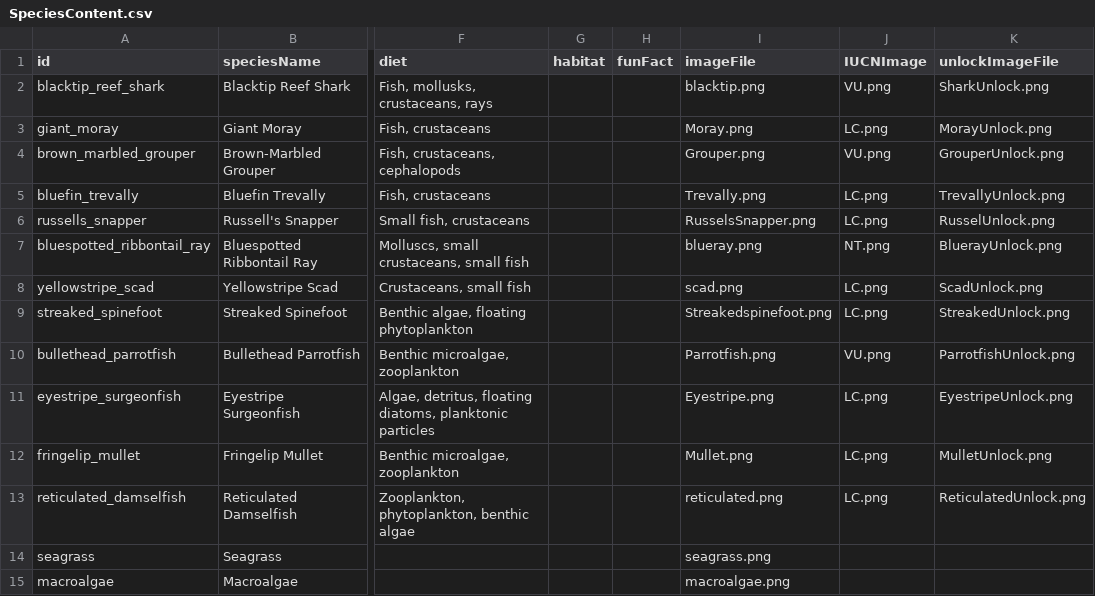
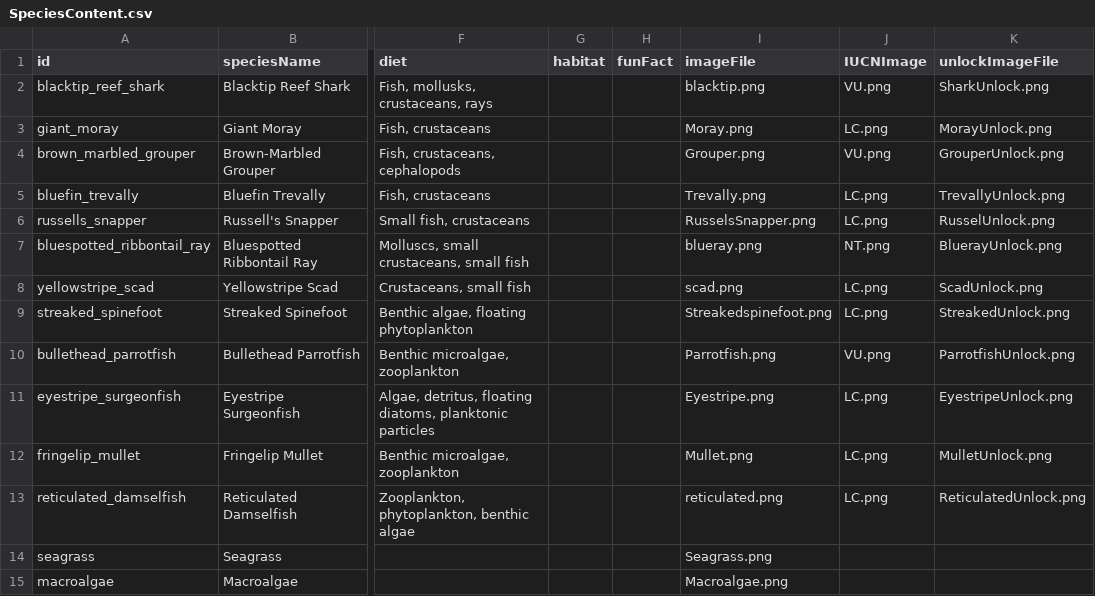
Before and after one commit to W3ngyaka/OceanX-MP, a CSV file: OceanX MP/Assets/StreamingAssets/SpeciesContent.csv, drawn as a sheet; only a part is shown, gaps mark what is left out; the diff names each change by its address in the sheet, - before the commit and + after, or states it on an @@ line.

Commit message:
Changes
-Added seagrass and macroalgae images
-Made predator/prey reltationships accurate
-Added tutorial

```diff
--- a/OceanX MP/Assets/StreamingAssets/SpeciesContent.csv
+++ b/OceanX MP/Assets/StreamingAssets/SpeciesContent.csv
-I14 (imageFile): seagrass.png
+I14 (imageFile): Seagrass.png
-I15 (imageFile): macroalgae.png
+I15 (imageFile): Macroalgae.png
```
Also changed, not shown: 14 other files.
